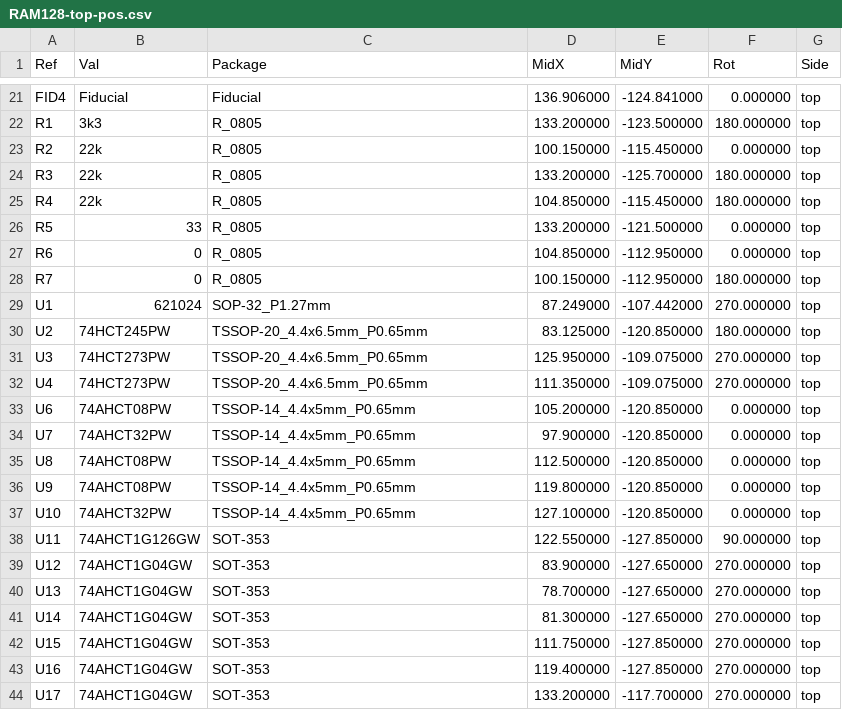
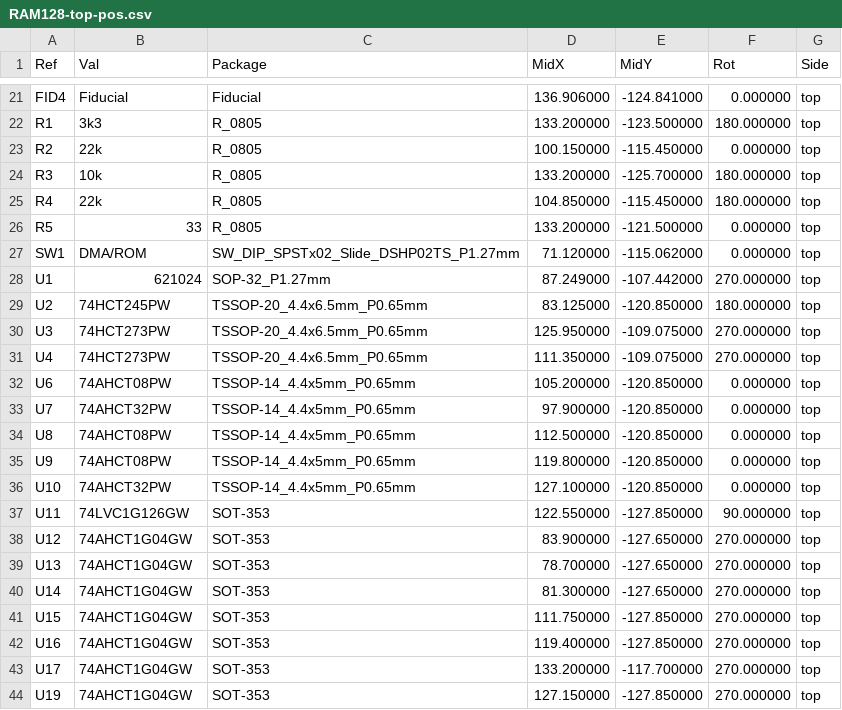
Before and after one commit to garrettsworkshop/RAM128, a CSV file: gerber/RAM128-top-pos.csv, drawn as a sheet; only a part is shown, gaps mark what is left out; the shorter side is filled out with more unchanged rows.

```diff
--- a/gerber/RAM128-top-pos.csv
+++ b/gerber/RAM128-top-pos.csv
@@ -23,7 +23,6 @@ Ref,Val,Package,MidX,MidY,Rot,Side
 "R2","22k","R_0805",100.150000,-115.450000,0.000000,top
-"R3","22k","R_0805",133.200000,-125.700000,180.000000,top
+"R3","10k","R_0805",133.200000,-125.700000,180.000000,top
 "R4","22k","R_0805",104.850000,-115.450000,180.000000,top
 "R5","33","R_0805",133.200000,-121.500000,0.000000,top
-"R6","0","R_0805",104.850000,-112.950000,0.000000,top
-"R7","0","R_0805",100.150000,-112.950000,180.000000,top
+"SW1","DMA/ROM","SW_DIP_SPSTx02_Slide_DSHP02TS_P1.27mm",71.120000,-115.062000,0.000000,top
 "U1","621024","SOP-32_P1.27mm",87.249000,-107.442000,270.000000,top
@@ -37,3 +36,3 @@ Ref,Val,Package,MidX,MidY,Rot,Side
 "U10","74AHCT32PW","TSSOP-14_4.4x5mm_P0.65mm",127.100000,-120.850000,0.000000,top
-"U11","74AHCT1G126GW","SOT-353",122.550000,-127.850000,90.000000,top
+"U11","74LVC1G126GW","SOT-353",122.550000,-127.850000,90.000000,top
 "U12","74AHCT1G04GW","SOT-353",83.900000,-127.650000,270.000000,top
```
Also changed, not shown: gerber/RAM128-BOM.csv, 21 other files.
